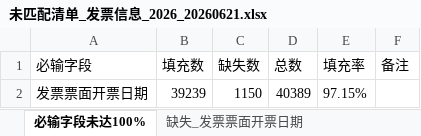
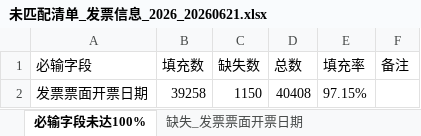
Before and after one commit to AlinaXiong/hero-digital-etl, an Excel workbook: output/invoice_info_db/未匹配清单_发票信息_2026_20260621.xlsx, sheet 必输字段未达100%, drawn as a sheet; values as stored, in another font and other column widths than the file's, no borders; the diff names each change by its address in the sheet, - before the commit and + after, or states it on an @@ line.

```diff
--- a/output/invoice_info_db/未匹配清单_发票信息_2026_20260621.xlsx (sheet 必输字段未达100%)
+++ b/output/invoice_info_db/未匹配清单_发票信息_2026_20260621.xlsx (sheet 必输字段未达100%)
-B2 (填充数): 39239
+B2 (填充数): 39258
-D2 (总数): 40389
+D2 (总数): 40408
```
Also changed, not shown: output/ap_payment_opening_extra_db/未匹配清单_应付期初_补充_20260621.xlsx, output/ap_prepayment_opening_db/Hand按ID查不到的供应商_预付期初_20260621.xlsx, 21 other files.
